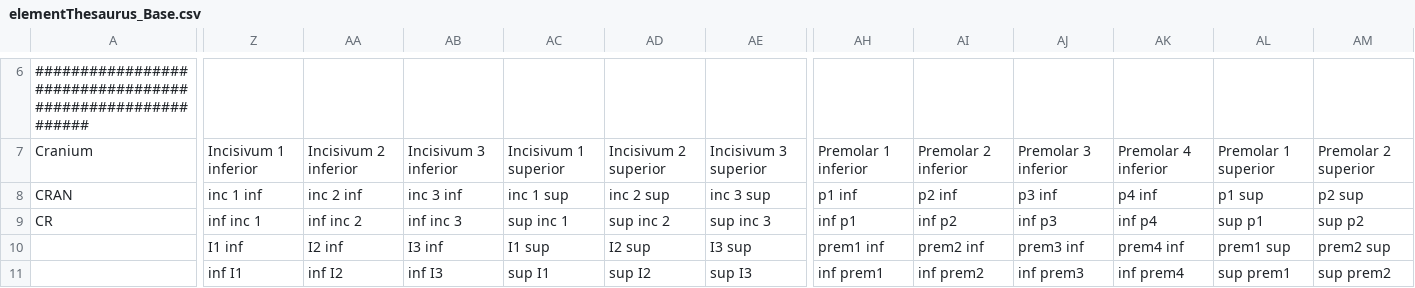
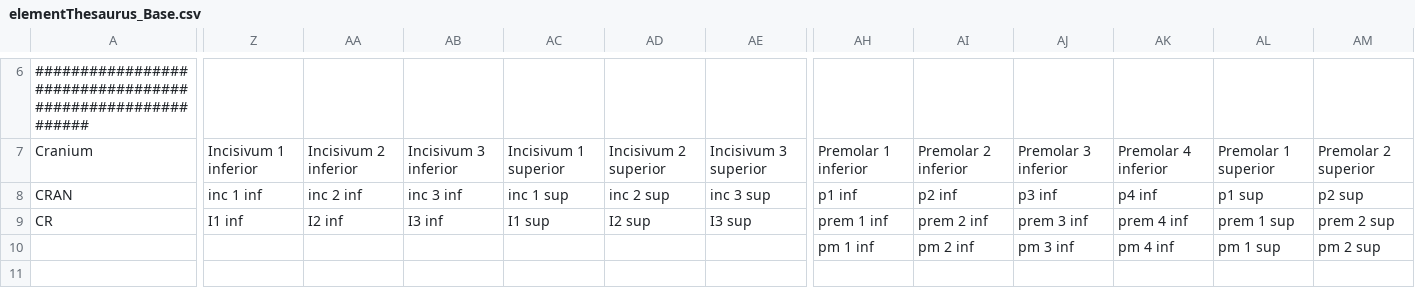
Before and after one commit to josempozo/zoolog, a CSV file: inst/extdata/elementThesaurus/elementThesaurus_Base.csv, drawn as a sheet; only a part is shown, gaps mark what is left out; removed rows and columns are numbered as before the commit, all else as after; rows hold the shown columns only; the diff covers the shown part only; the diff names each change by its address in the sheet, - before the commit and + after, or states it on an @@ line.

```diff
--- a/inst/extdata/elementThesaurus/elementThesaurus_Base.csv
+++ b/inst/extdata/elementThesaurus/elementThesaurus_Base.csv
-Z9: inf inc 1
+Z9: I1 inf
-AA9: inf inc 2
+AA9: I2 inf
-AB9: inf inc 3
+AB9: I3 inf
-AC9: sup inc 1
+AC9: I1 sup
-AD9: sup inc 2
+AD9: I2 sup
-AE9: sup inc 3
+AE9: I3 sup
-AH9: inf p1
+AH9: prem 1 inf
-AI9: inf p2
+AI9: prem 2 inf
-AJ9: inf p3
+AJ9: prem 3 inf
-AK9: inf p4
+AK9: prem 4 inf
-AL9: sup p1
+AL9: prem 1 sup
-AM9: sup p2
+AM9: prem 2 sup
-Z10: I1 inf
+Z10: (empty)
-AA10: I2 inf
+AA10: (empty)
-AB10: I3 inf
+AB10: (empty)
-AC10: I1 sup
+AC10: (empty)
-AD10: I2 sup
+AD10: (empty)
-AE10: I3 sup
+AE10: (empty)
-AH10: prem1 inf
+AH10: pm 1 inf
-AI10: prem2 inf
+AI10: pm 2 inf
-AJ10: prem3 inf
+AJ10: pm 3 inf
-AK10: prem4 inf
+AK10: pm 4 inf
-AL10: prem1 sup
+AL10: pm 1 sup
-AM10: prem2 sup
+AM10: pm 2 sup
-row 11:  | inf I1 | inf I2 | inf I3 | sup I1 | sup I2 | sup I3 | inf prem1 | inf prem2 | inf prem3 | inf prem4 | sup prem1 | sup prem2
+row 11: (empty)
```
Also changed, not shown: 1 added row, 1 removed row and 62 edited cells elsewhere in this file, inst/extdata/elementThesaurus/elementThesaurus_Catalan.csv, inst/extdata/elementThesaurus/elementThesaurus_English.csv, 4 other files.
